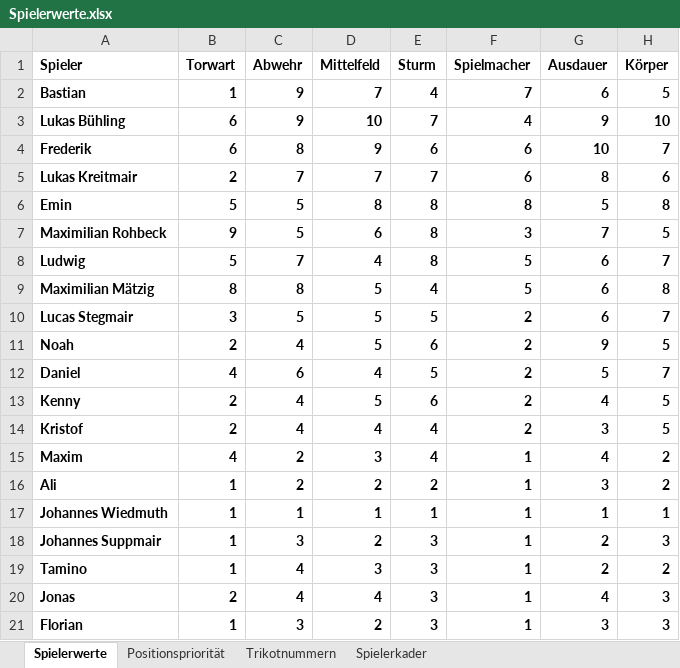
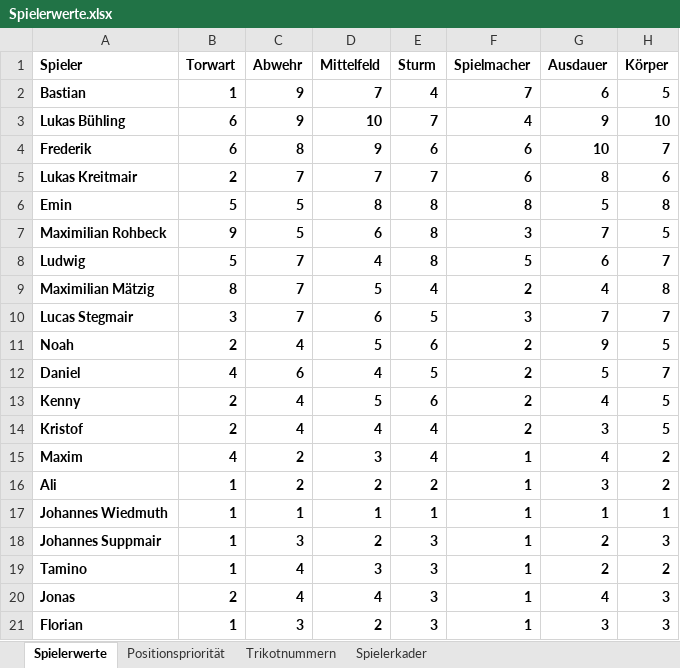
Before and after one commit to hillreinermichael/U11-Coach, an Excel workbook: Spielerwerte.xlsx, sheet Spielerwerte, drawn as a sheet; values as stored, in another font and other column widths than the file's, no borders; the diff names each change by its address in the sheet, - before the commit and + after, or states it on an @@ line.

Commit message:
Add files via upload

```diff
--- a/Spielerwerte.xlsx (sheet Spielerwerte)
+++ b/Spielerwerte.xlsx (sheet Spielerwerte)
-C9 (Abwehr): 8
+C9 (Abwehr): 7
-F9 (Spielmacher): 5
+F9 (Spielmacher): 2
-G9 (Ausdauer): 6
+G9 (Ausdauer): 4
-C10 (Abwehr): 5
+C10 (Abwehr): 7
-D10 (Mittelfeld): 5
+D10 (Mittelfeld): 6
-F10 (Spielmacher): 2
+F10 (Spielmacher): 3
-G10 (Ausdauer): 6
+G10 (Ausdauer): 7
```
